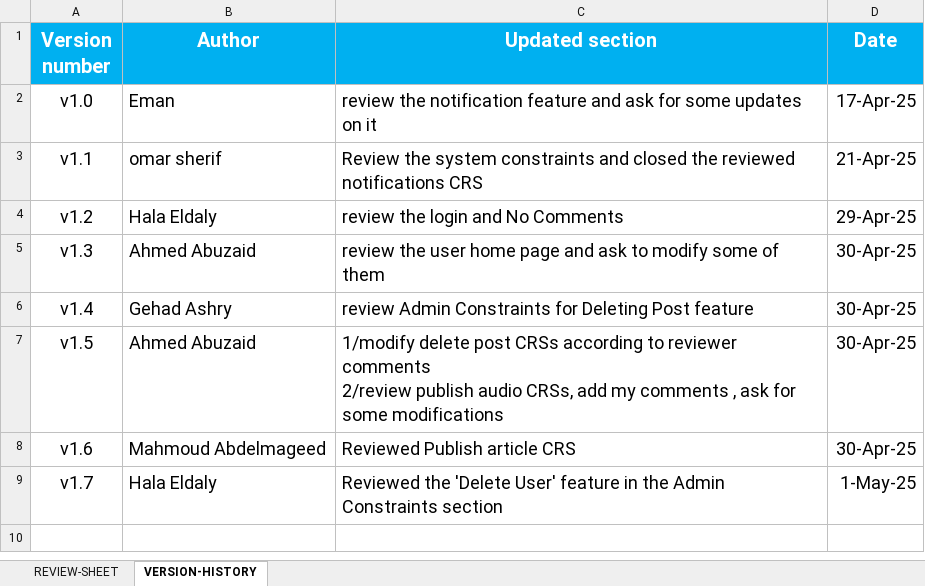
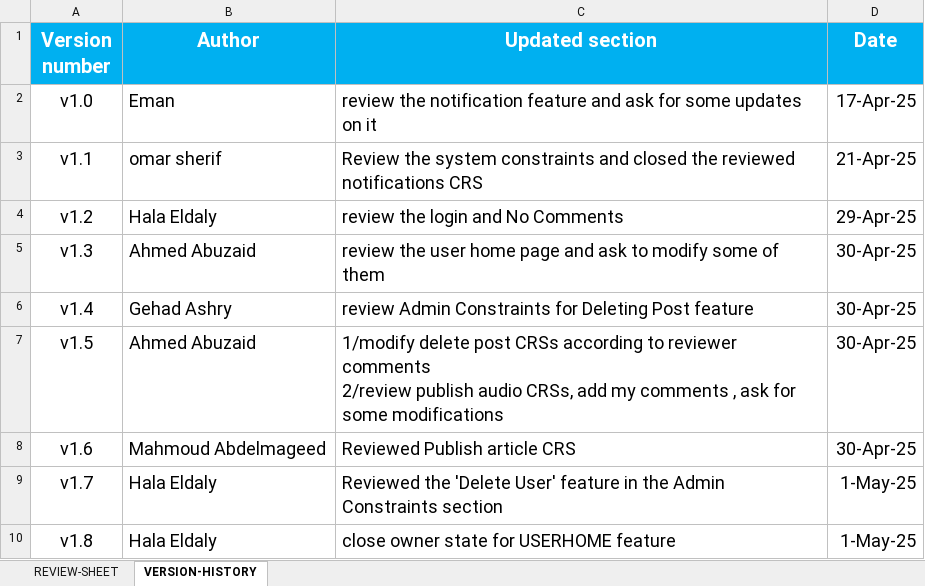
Before and after one commit to EmanAbusalim/Group-3-Learning-hub, an Excel workbook: LH_REVIEWS/LH_CRS_REVIEWS.xlsx, sheet VERSION-HISTORY, drawn as a sheet; values as stored, in another font and other column widths than the file's, no borders; the diff names each change by its address in the sheet, - before the commit and + after, or states it on an @@ line.

Commit message:
v1.8 close owner state for USERHOME  feature

```diff
--- a/LH_REVIEWS/LH_CRS_REVIEWS.xlsx (sheet VERSION-HISTORY)
+++ b/LH_REVIEWS/LH_CRS_REVIEWS.xlsx (sheet VERSION-HISTORY)
+row 10: v1.8 | Hala Eldaly | close owner state for USERHOME feature | 1-May-25
```
Also changed, not shown: sheet REVIEW-SHEET.
